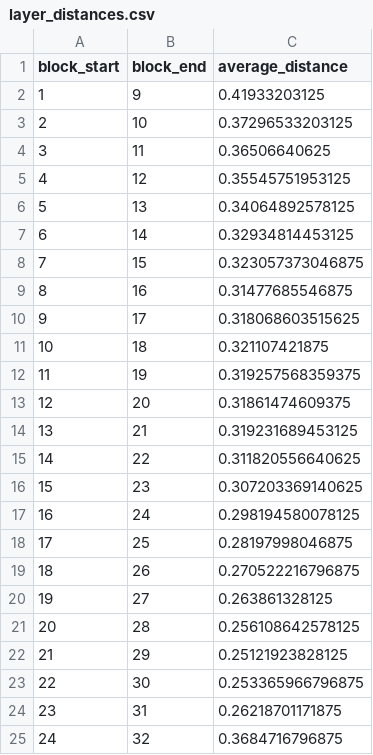
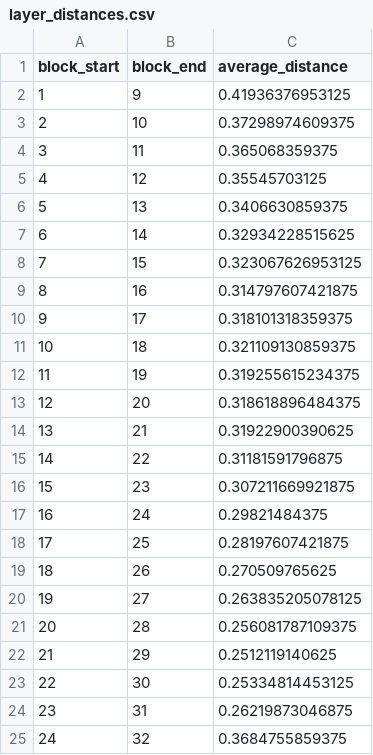
Before and after one commit to Aamer98/PruneMe, a CSV file: compute_block_similarity/layer_distances.csv, drawn as a sheet.

```diff
--- a/compute_block_similarity/layer_distances.csv
+++ b/compute_block_similarity/layer_distances.csv
@@ -1,25 +1,25 @@
 block_start,block_end,average_distance
-1,9,0.41933203125
-2,10,0.37296533203125
-3,11,0.36506640625
-4,12,0.35545751953125
-5,13,0.34064892578125
-6,14,0.32934814453125
-7,15,0.323057373046875
-8,16,0.31477685546875
-9,17,0.318068603515625
-10,18,0.321107421875
-11,19,0.319257568359375
-12,20,0.31861474609375
-13,21,0.319231689453125
-14,22,0.311820556640625
-15,23,0.307203369140625
-16,24,0.298194580078125
-17,25,0.28197998046875
-18,26,0.270522216796875
-19,27,0.263861328125
-20,28,0.256108642578125
-21,29,0.25121923828125
-22,30,0.253365966796875
-23,31,0.26218701171875
-24,32,0.3684716796875
+1,9,0.41936376953125
+2,10,0.37298974609375
+3,11,0.365068359375
+4,12,0.35545703125
+5,13,0.3406630859375
+6,14,0.32934228515625
+7,15,0.323067626953125
+8,16,0.314797607421875
+9,17,0.318101318359375
+10,18,0.321109130859375
+11,19,0.319255615234375
+12,20,0.318618896484375
+13,21,0.31922900390625
+14,22,0.31181591796875
+15,23,0.307211669921875
+16,24,0.29821484375
+17,25,0.28197607421875
+18,26,0.270509765625
+19,27,0.263835205078125
+20,28,0.256081787109375
+21,29,0.2512119140625
+22,30,0.25334814453125
+23,31,0.26219873046875
+24,32,0.3684755859375
```
Also changed, not shown: 5 other files.
